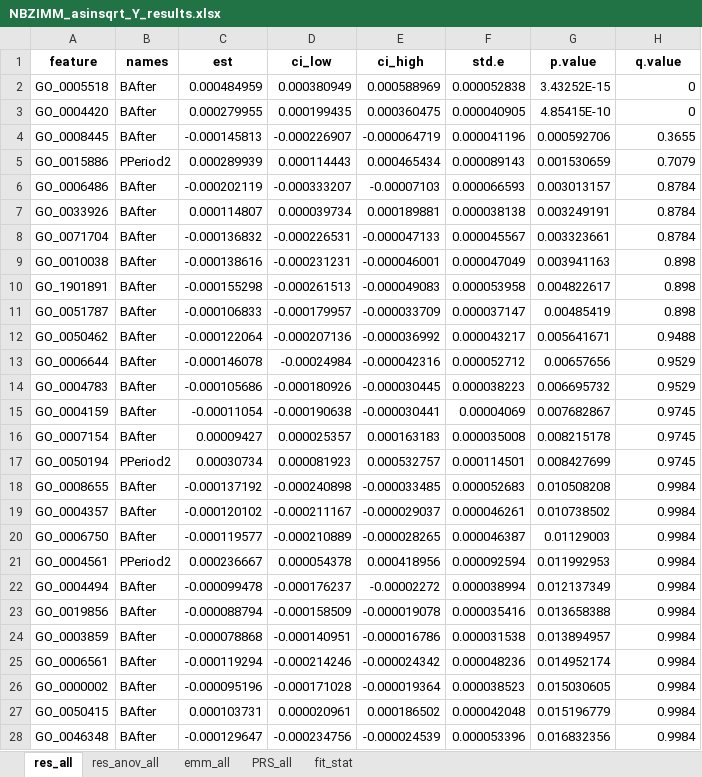
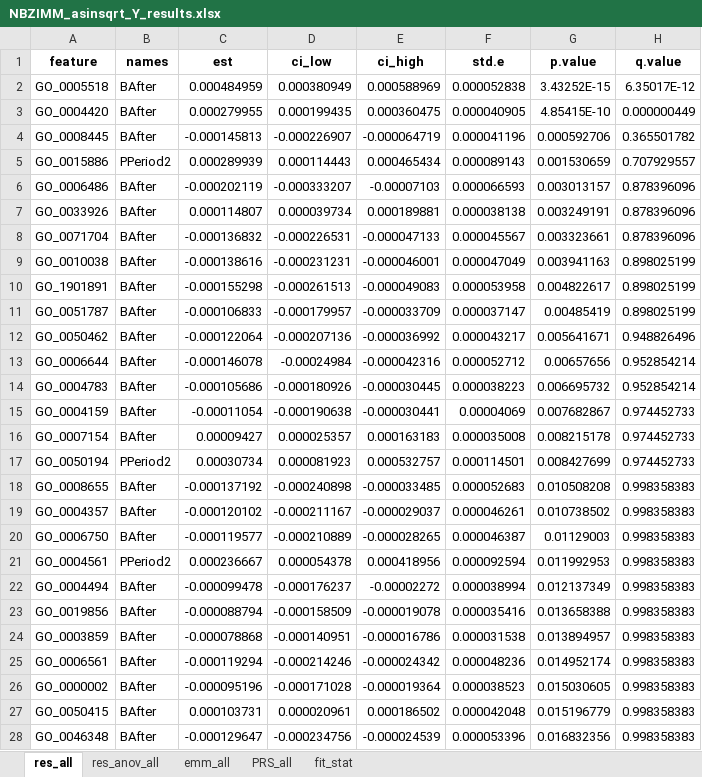
Before and after one commit to vstanislas/IPE_yogurt_rolledOat_microbiome, an Excel workbook: DataAnalysis/Results_Main_Analysis/ResultsFunctional/On_GO/NBZIMM_asinsqrt_Y_results.xlsx, sheet res_all, drawn as a sheet; only a part is shown; values as stored, in another font and other column widths than the file's, no borders; the diff covers the shown part only; the diff names each change by its address in the sheet, - before the commit and + after, or states it on an @@ line.

```diff
--- a/DataAnalysis/Results_Main_Analysis/ResultsFunctional/On_GO/NBZIMM_asinsqrt_Y_results.xlsx (sheet res_all)
+++ b/DataAnalysis/Results_Main_Analysis/ResultsFunctional/On_GO/NBZIMM_asinsqrt_Y_results.xlsx (sheet res_all)
-H2 (q.value): 0
+H2 (q.value): 6.35017E-12
-H3 (q.value): 0
+H3 (q.value): 0.000000449
-H4 (q.value): 0.3655
+H4 (q.value): 0.365501782
-H5 (q.value): 0.7079
+H5 (q.value): 0.707929557
-H6:H8 (q.value): 0.8784
+H6:H8 (q.value): 0.878396096
-H9:H11 (q.value): 0.898
+H9:H11 (q.value): 0.898025199
-H12 (q.value): 0.9488
+H12 (q.value): 0.948826496
-H13:H14 (q.value): 0.9529
+H13:H14 (q.value): 0.952854214
-H15:H17 (q.value): 0.9745
+H15:H17 (q.value): 0.974452733
-H18:H28 (q.value): 0.9984
+H18:H28 (q.value): 0.998358383
```
Also changed, not shown: 1823 edited cells elsewhere in this sheet, sheet res_anov_all, sheet PRS_all, DataAnalysis/Results_Grouped_Analysis/Results_clustering_NN_rel/ResultsBetadiv/NBZIMM_rel_asinsqrt_Y_4_results.xlsx, DataAnalysis/Results_Grouped_Analysis/Results_clustering_kmeans_rel_bray/ResultsBetadiv/NBZIMM_rel_asinsqrt_YO_2_results.xlsx, 39 other files.
